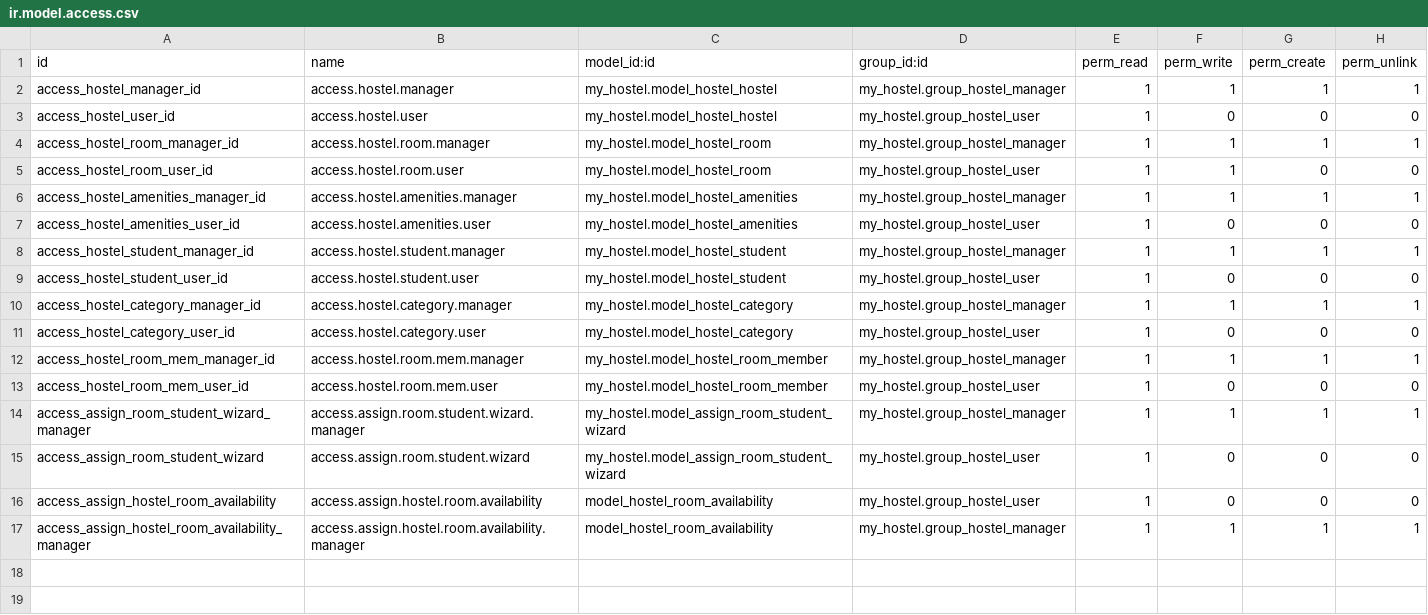
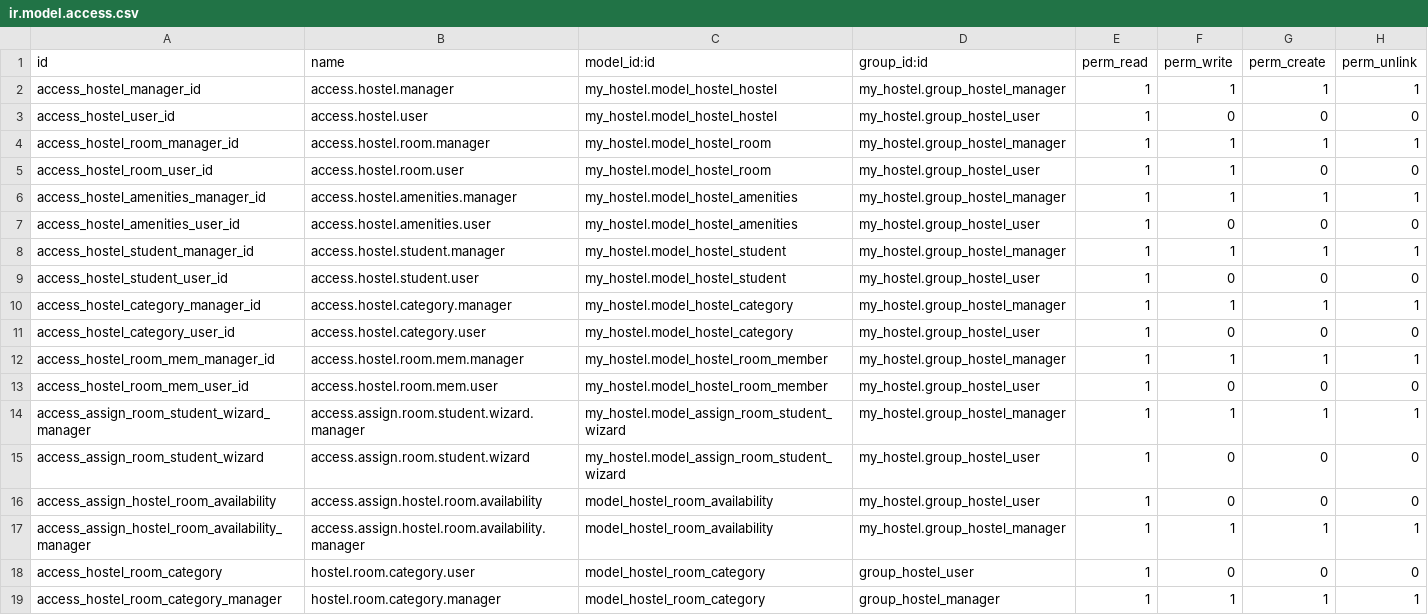
Before and after one commit to DtBuitrago/Training_Odoo17, a CSV file: my_hostel/security/ir.model.access.csv, drawn as a sheet; the diff names each change by its address in the sheet, - before the commit and + after, or states it on an @@ line.

```diff
--- a/my_hostel/security/ir.model.access.csv
+++ b/my_hostel/security/ir.model.access.csv
+row 18: access_hostel_room_category | hostel.room.category.user | model_hostel_room_category | group_hostel_user | 1 | 0 | 0 | 0
+row 19: access_hostel_room_category_manager | hostel.room.category.manager | model_hostel_room_category | group_hostel_manager | 1 | 1 | 1 | 1
```
Also changed, not shown: 8 other files.
